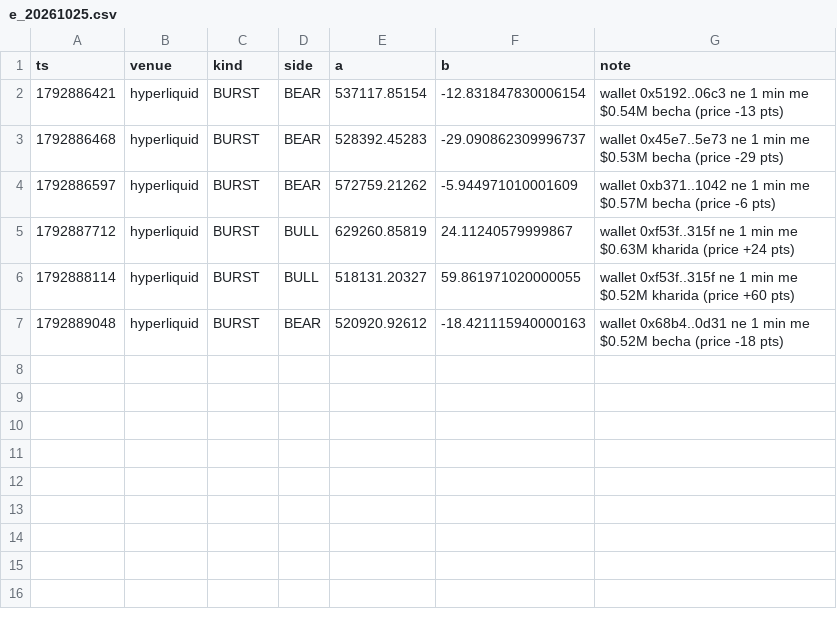
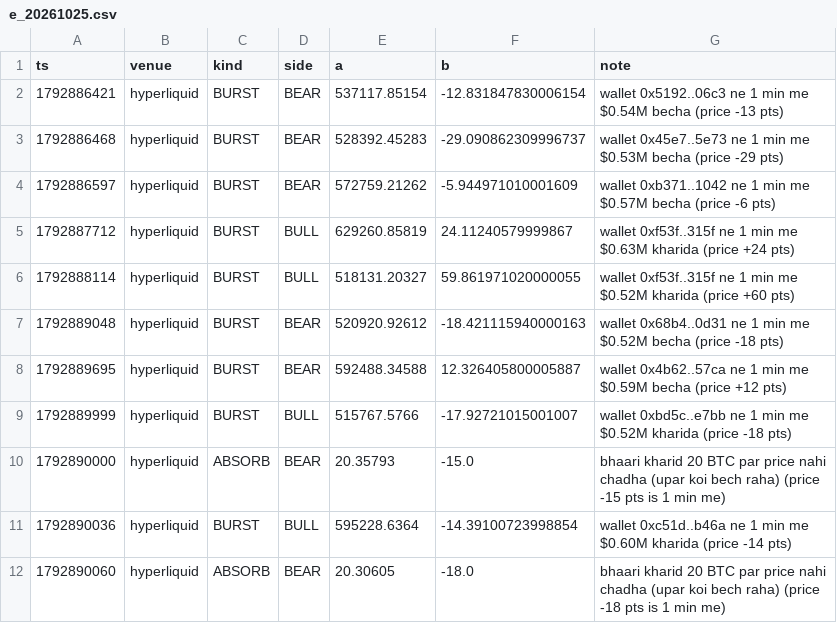
Before and after one commit to Maddysingh06/market-data, a CSV file: data/e_20261025.csv, drawn as a sheet.

```diff
--- a/data/e_20261025.csv
+++ b/data/e_20261025.csv
@@ -7 +7,6 @@ ts,venue,kind,side,a,b,note
 1792889048,hyperliquid,BURST,BEAR,520920.92612,-18.421115940000163,wallet 0x68b4..0d31 ne 1 min me $0.52M becha (price -18 pts)
+1792889695,hyperliquid,BURST,BEAR,592488.34588,12.326405800005887,wallet 0x4b62..57ca ne 1 min me $0.59M becha (price +12 pts)
+1792889999,hyperliquid,BURST,BULL,515767.5766,-17.92721015001007,wallet 0xbd5c..e7bb ne 1 min me $0.52M kharida (price -18 pts)
+1792890000,hyperliquid,ABSORB,BEAR,20.35793,-15.0,bhaari kharid 20 BTC par price nahi chadha (upar koi bech raha) (price -15 pts is 1 min me)
+1792890036,hyperliquid,BURST,BULL,595228.6364,-14.39100723998854,wallet 0xc51d..b46a ne 1 min me $0.60M kharida (price -14 pts)
+1792890060,hyperliquid,ABSORB,BEAR,20.30605,-18.0,bhaari kharid 20 BTC par price nahi chadha (upar koi bech raha) (price -18 pts is 1 min me)
```
Also changed, not shown: data/w_20261025.csv, 3 other files.
